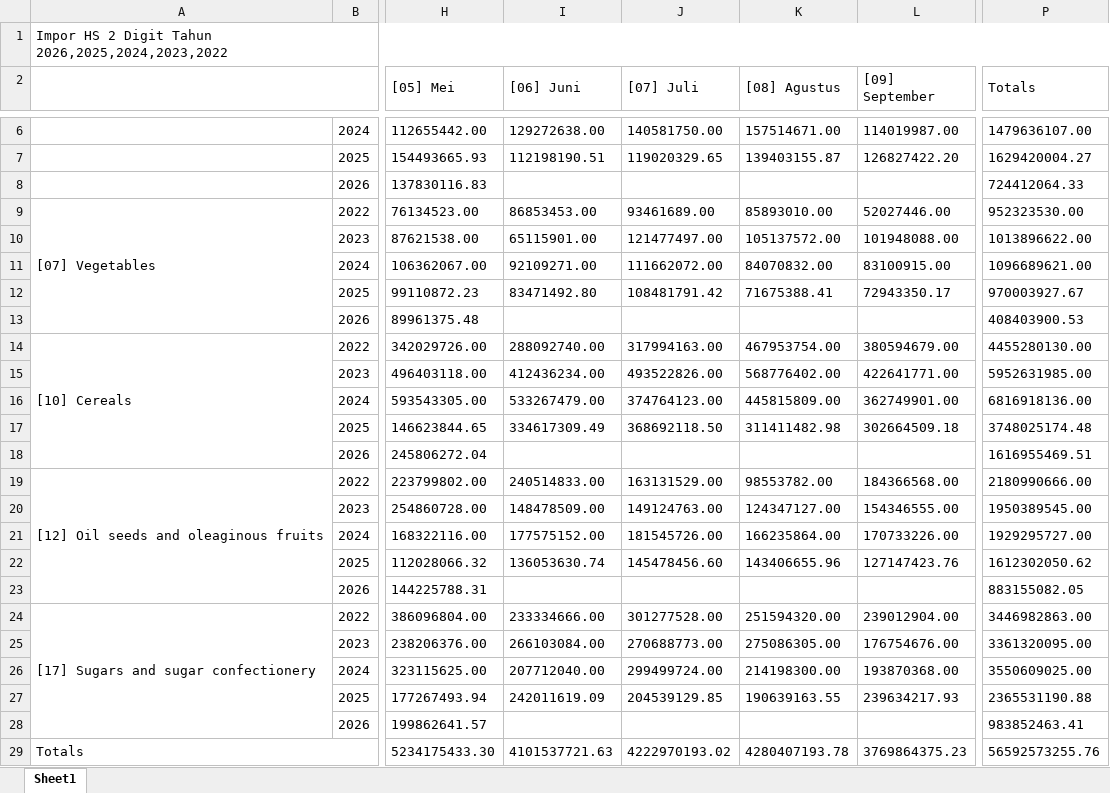
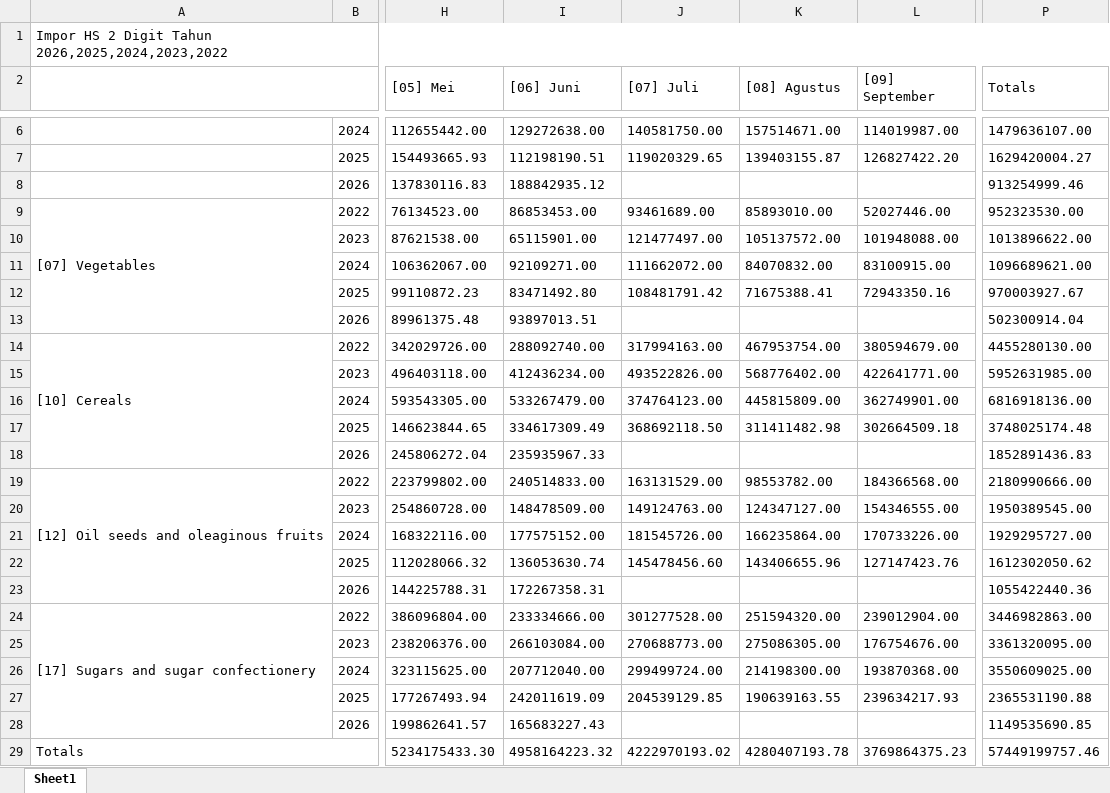
Before and after one commit to evelinn11/food-commodity-import-forecasting, an Excel workbook: data/bps_2022_2026.xlsx, sheet Sheet1, drawn as a sheet; only a part is shown, gaps mark what is left out; values as stored, in another font and other column widths than the file's, no borders; the diff names each change by its address in the sheet, - before the commit and + after, or states it on an @@ line.

Commit message:
feat: adding june data and try some splits

```diff
--- a/data/bps_2022_2026.xlsx (sheet Sheet1)
+++ b/data/bps_2022_2026.xlsx (sheet Sheet1)
-I8 ([06] Juni): (empty)
+I8 ([06] Juni): 188842935.12
-P8 (Totals): 724412064.33
+P8 (Totals): 913254999.46
-L12 ([09] September): 72943350.17
+L12 ([09] September): 72943350.16
-I13 ([06] Juni): (empty)
+I13 ([06] Juni): 93897013.51
-P13 (Totals): 408403900.53
+P13 (Totals): 502300914.04
-I18 ([06] Juni): (empty)
+I18 ([06] Juni): 235935967.33
-P18 (Totals): 1616955469.51
+P18 (Totals): 1852891436.83
-I23 ([06] Juni): (empty)
+I23 ([06] Juni): 172267358.31
-P23 (Totals): 883155082.05
+P23 (Totals): 1055422440.36
-I28 ([06] Juni): (empty)
+I28 ([06] Juni): 165683227.43
-P28 (Totals): 983852463.41
+P28 (Totals): 1149535690.85
-I29 ([06] Juni): 4101537721.63
+I29 ([06] Juni): 4958164223.32
-P29 (Totals): 56592573255.76
+P29 (Totals): 57449199757.46
```
Also changed, not shown: 1 other file.
